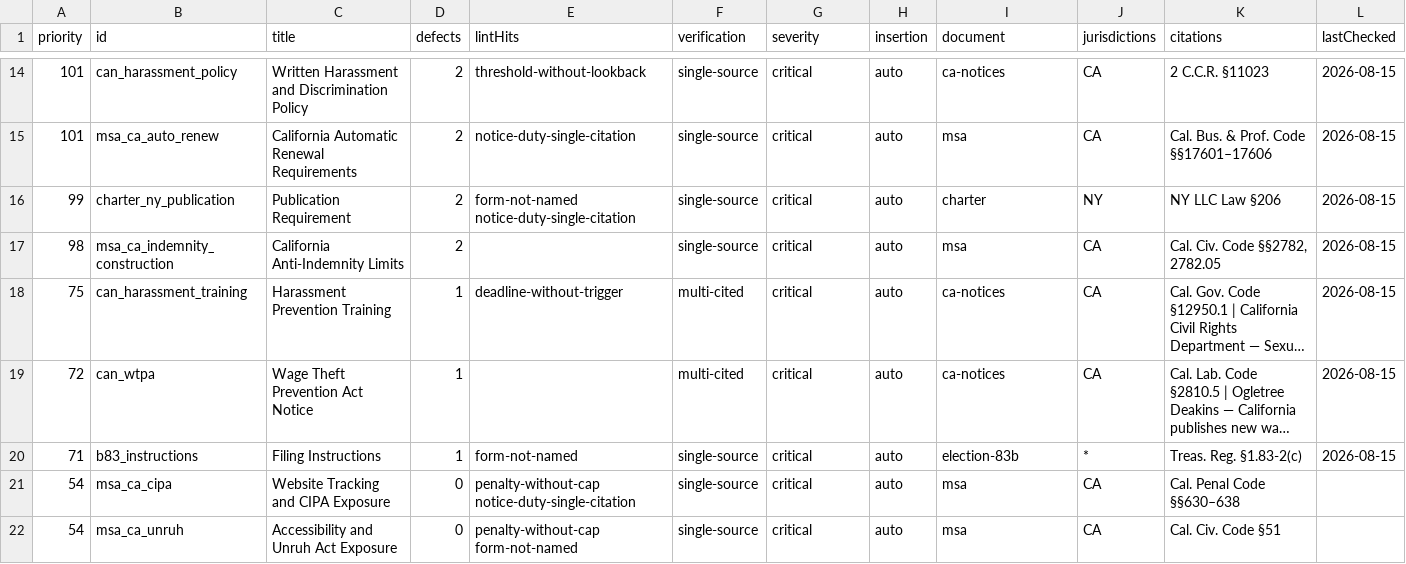
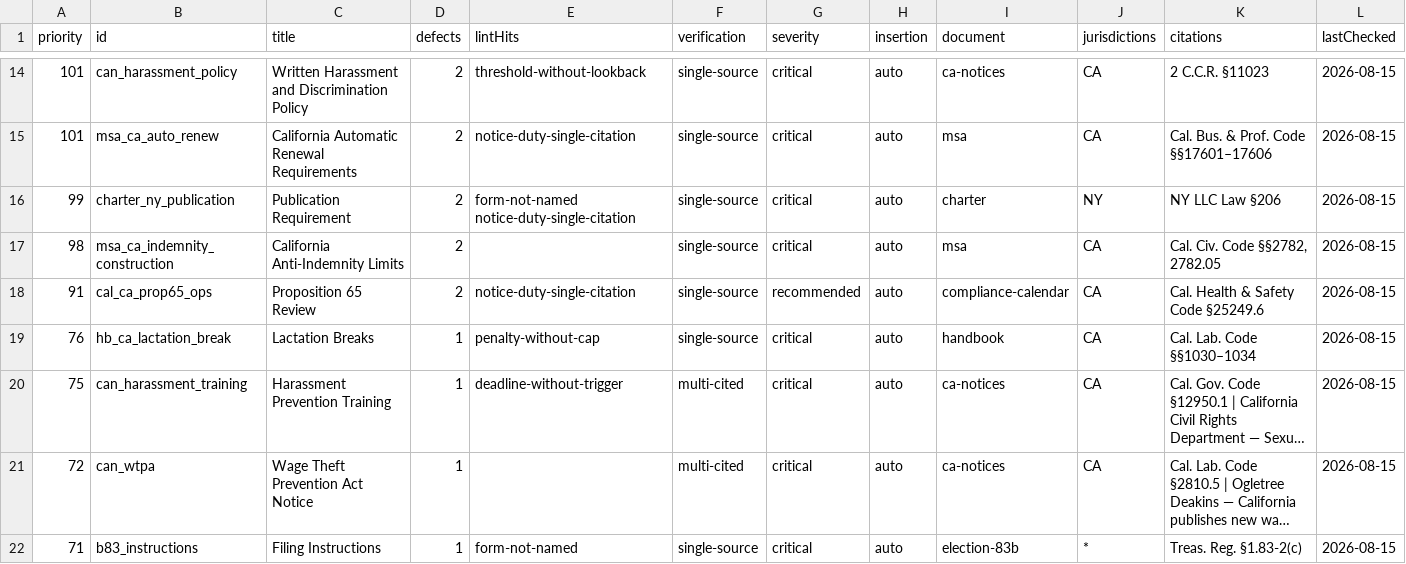
Before and after one commit to karinashaw-lang/Karina-Shaw, a CSV file: verification/review-queue.csv, drawn as a sheet; only a part is shown, gaps mark what is left out; the shorter side is filled out with more unchanged rows; long unchanged cells end in …; rows hold the shown columns only; the diff covers the shown part only; the diff names each change by its address in the sheet, - before the commit and + after, or states it on an @@ line.

```diff
--- a/verification/review-queue.csv
+++ b/verification/review-queue.csv
+row 18: 91 | cal_ca_prop65_ops | Proposition 65 Review | 2 | notice-duty-single-citation | single-source | recommended | auto | compliance-calendar | CA | Cal. Health & Safety Code §25249.6 | 2026-08-15
+row 19: 76 | hb_ca_lactation_break | Lactation Breaks | 1 | penalty-without-cap | single-source | critical | auto | handbook | CA | Cal. Lab. Code §§1030–1034 | 2026-08-15
```
Also changed, not shown: 2 added rows and 4 removed rows elsewhere in this file, 24 other files.
